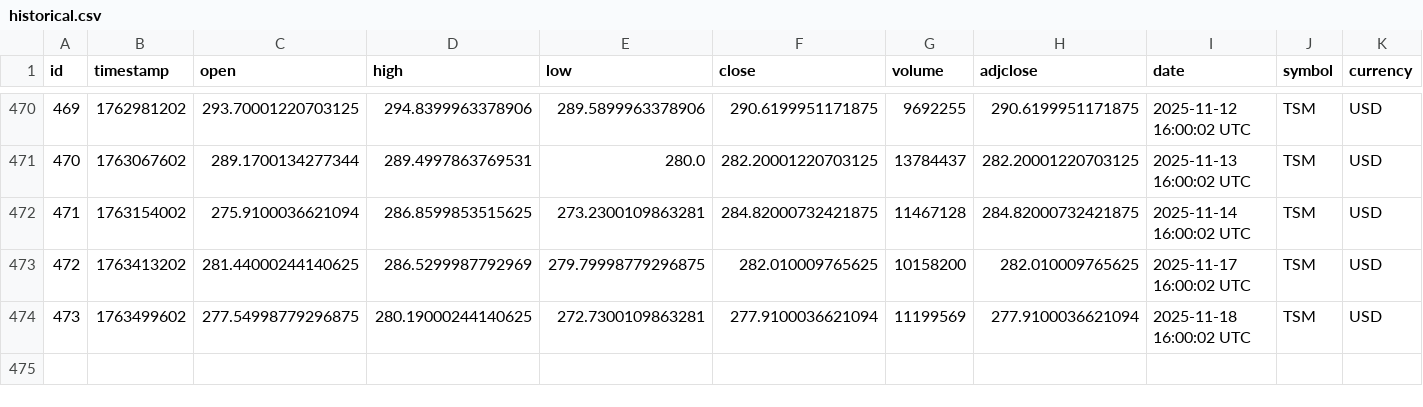
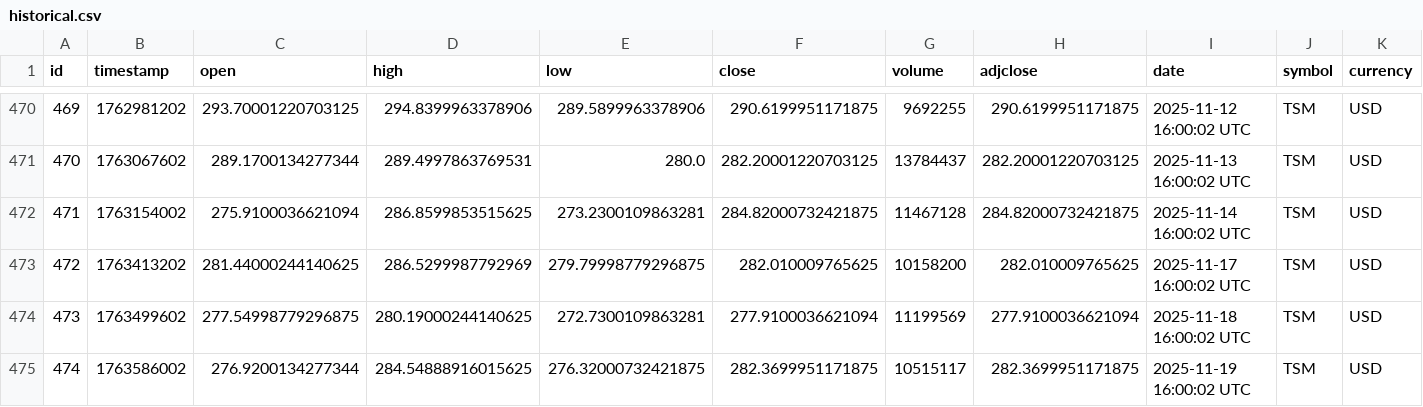
Before and after one commit to IbarraOrtizDev/ProyectoIntegradoV, a CSV file: src/static/data/historical.csv, drawn as a sheet; only a part is shown, gaps mark what is left out; rows hold the shown columns only; the diff names each change by its address in the sheet, - before the commit and + after, or states it on an @@ line.

```diff
--- a/src/static/data/historical.csv
+++ b/src/static/data/historical.csv
+row 475: 474 | 1763586002 | 276.9200134277344 | 284.54888916015625 | 276.32000732421875 | 282.3699951171875 | 10515117 | 282.3699951171875 | 2025-11-19 16:00:02 UTC | TSM | USD
```
Also changed, not shown: src/static/eda/estadisticas_descriptivas.csv, 10 other files.
